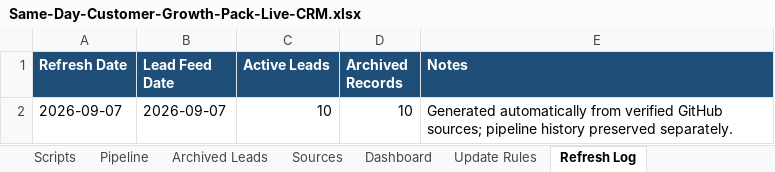
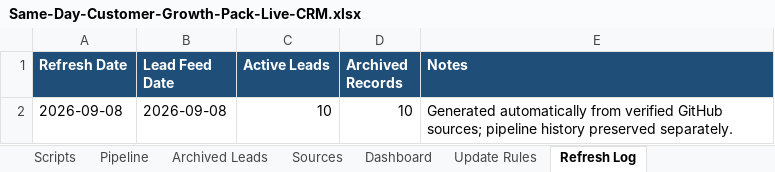
Before and after one commit to anastaysia94-sudo/founder-os, an Excel workbook: sales-engine/Same-Day-Customer-Growth-Pack-Live-CRM.xlsx, sheet Refresh Log, drawn as a sheet; values as stored, in another font and other column widths than the file's, no borders; the diff names each change by its address in the sheet, - before the commit and + after, or states it on an @@ line.

```diff
--- a/sales-engine/Same-Day-Customer-Growth-Pack-Live-CRM.xlsx (sheet Refresh Log)
+++ b/sales-engine/Same-Day-Customer-Growth-Pack-Live-CRM.xlsx (sheet Refresh Log)
-A2 (Refresh Date): 2026-09-07
+A2 (Refresh Date): 2026-09-08
-B2 (Lead Feed Date): 2026-09-07
+B2 (Lead Feed Date): 2026-09-08
```
Also changed, not shown: sheet Priority Leads, sheet Pipeline, sheet Sources.
